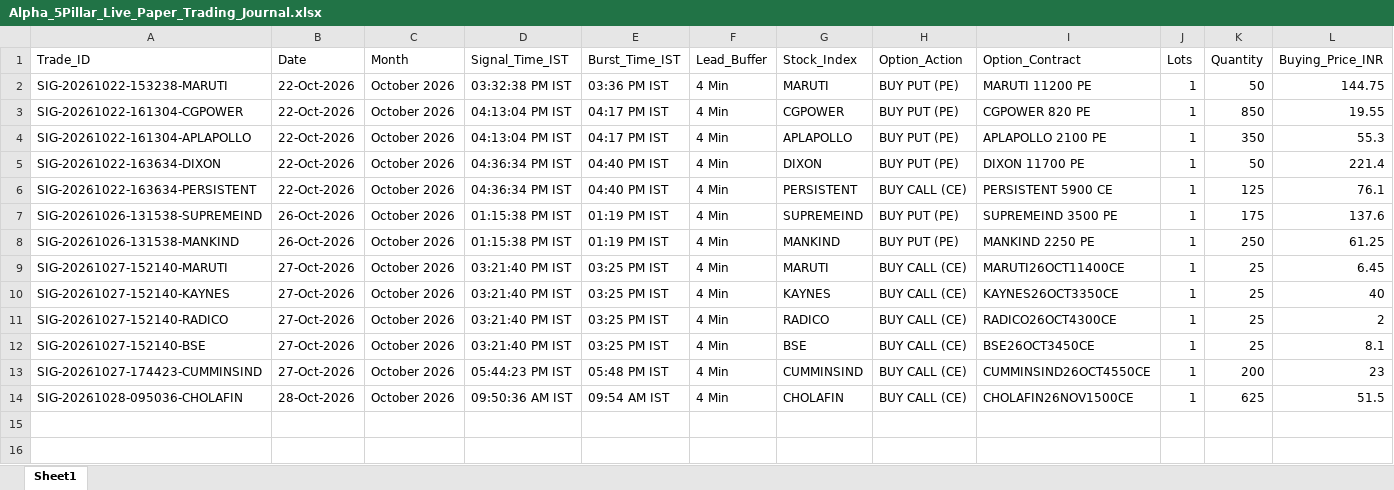
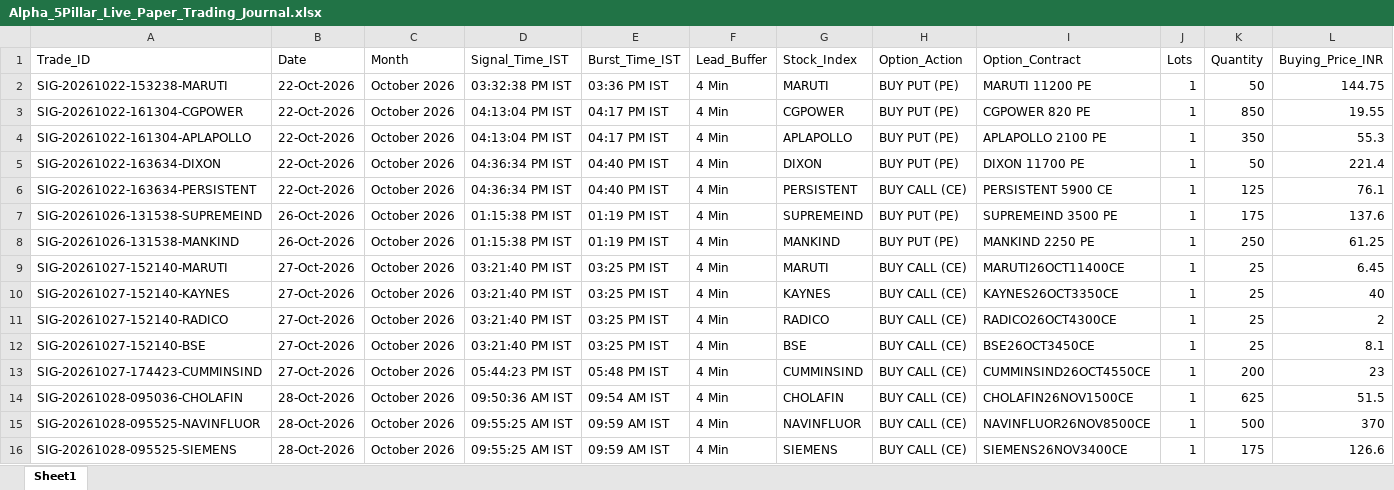
Before and after one commit to manojmukati/alpha-option-buyer, an Excel workbook: alpha_profile_oi_system/Alpha_5Pillar_Live_Paper_Trading_Journal.xlsx, sheet Sheet1, drawn as a sheet; only a part is shown; values as stored, in another font and other column widths than the file's, no borders; rows hold the shown columns only; the diff names each change by its address in the sheet, - before the commit and + after, or states it on an @@ line.

```diff
--- a/alpha_profile_oi_system/Alpha_5Pillar_Live_Paper_Trading_Journal.xlsx (sheet Sheet1)
+++ b/alpha_profile_oi_system/Alpha_5Pillar_Live_Paper_Trading_Journal.xlsx (sheet Sheet1)
+row 15: SIG-20261028-095525-NAVINFLUOR | 28-Oct-2026 | October 2026 | 09:55:25 AM IST | 09:59 AM IST | 4 Min | NAVINFLUOR | BUY CALL (CE) | NAVINFLUOR26NOV8500CE | 1 | 500 | 370
+row 16: SIG-20261028-095525-SIEMENS | 28-Oct-2026 | October 2026 | 09:55:25 AM IST | 09:59 AM IST | 4 Min | SIEMENS | BUY CALL (CE) | SIEMENS26NOV3400CE | 1 | 175 | 126.6
```
Also changed, not shown: alpha_profile_oi_system/Alpha_Monthly_Paper_Trading_Journal.xlsx, 2 other files.
